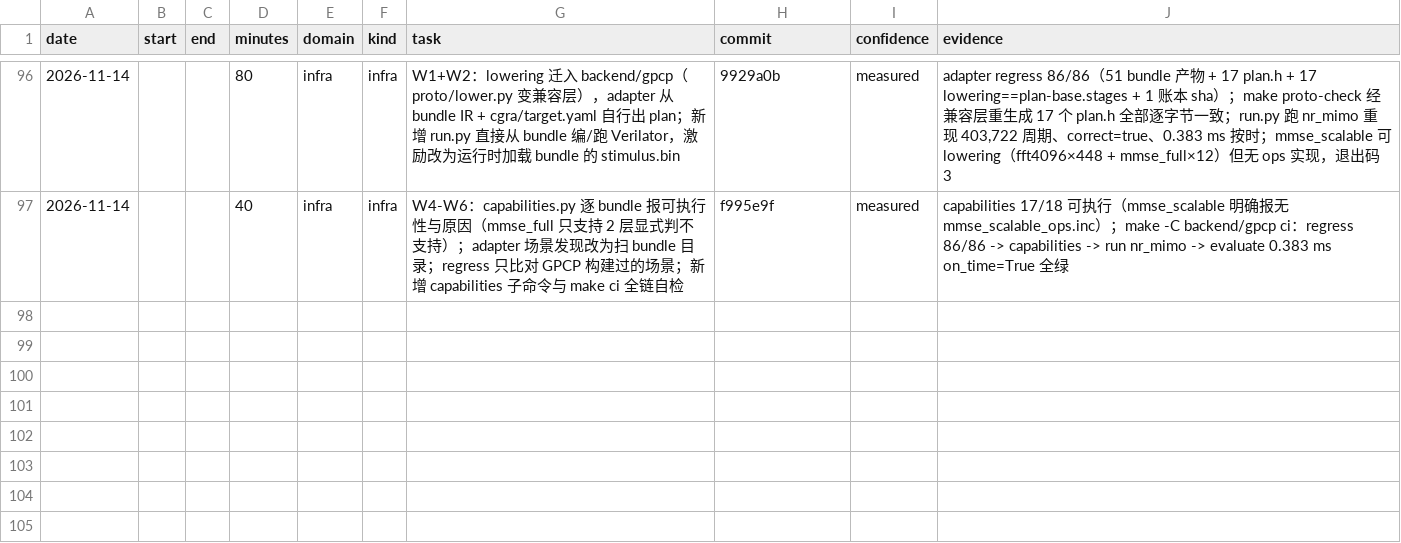
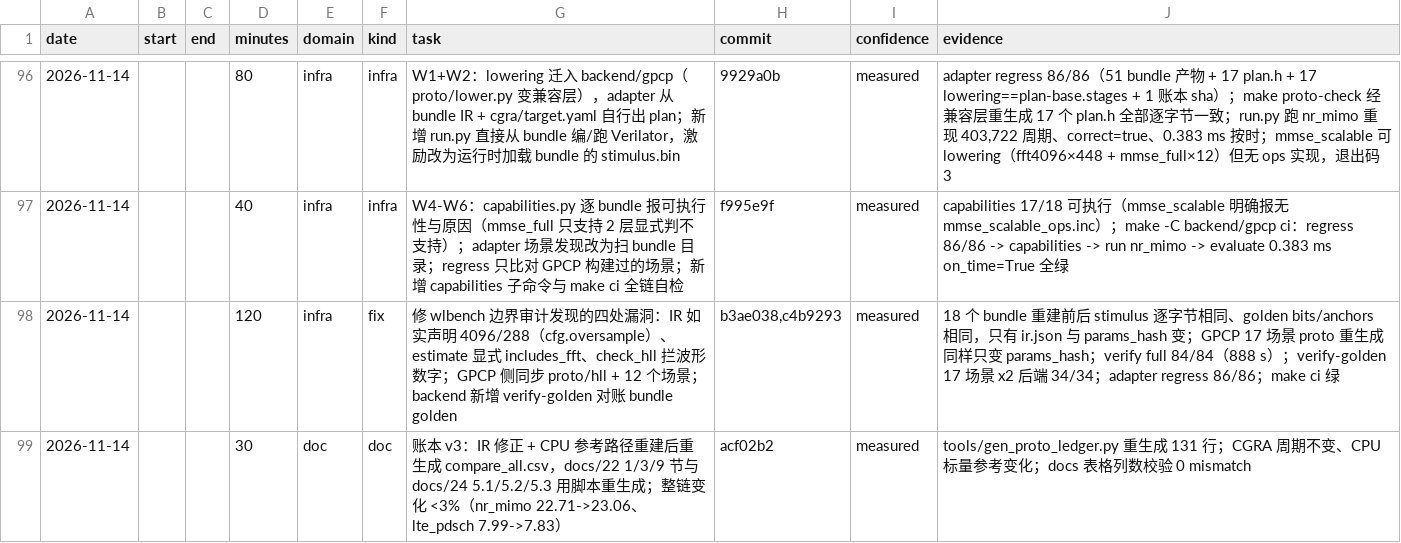
Before and after one commit to 229226/GPCP, a CSV file: docs/dev-log.csv, drawn as a sheet; only a part is shown, gaps mark what is left out; the diff names each change by its address in the sheet, - before the commit and + after, or states it on an @@ line.

Commit message:
devlog: record the wlbench boundary fixes and ledger v3

```diff
--- a/docs/dev-log.csv
+++ b/docs/dev-log.csv
+row 98: 2026-11-14 |  |  | 120 | infra | fix | 修 wlbench 边界审计发现的四处漏洞：IR 如实声明 4096/288（cfg.oversample）、estimate 显式 includes_fft、check_hll 拦波形数字；GPCP 侧同步 proto/hll + 12 个场景；backend 新增 verify-golden 对账 bundle golden | b3ae038,c4b9293 | measured | 18 个 bundle 重建前后 stimulus 逐字节相同、golden bits/anchors 相同，只有 ir.json 与 params_hash 变；GPCP 17 场景 proto 重生成同样只变 params_hash；verify full 84/84（888 s）；verify-golden 17 场景 x2 后端 34/34；adapter regress 86/86；make ci 绿
+row 99: 2026-11-14 |  |  | 30 | doc | doc | 账本 v3：IR 修正 + CPU 参考路径重建后重生成 compare_all.csv，docs/22 1/3/9 节与 docs/24 5.1/5.2/5.3 用脚本重生成；整链变化 <3%（nr_mimo 22.71->23.06、lte_pdsch 7.99->7.83） | acf02b2 | measured | tools/gen_proto_ledger.py 重生成 131 行；CGRA 周期不变、CPU 标量参考变化；docs 表格列数校验 0 mismatch
```
